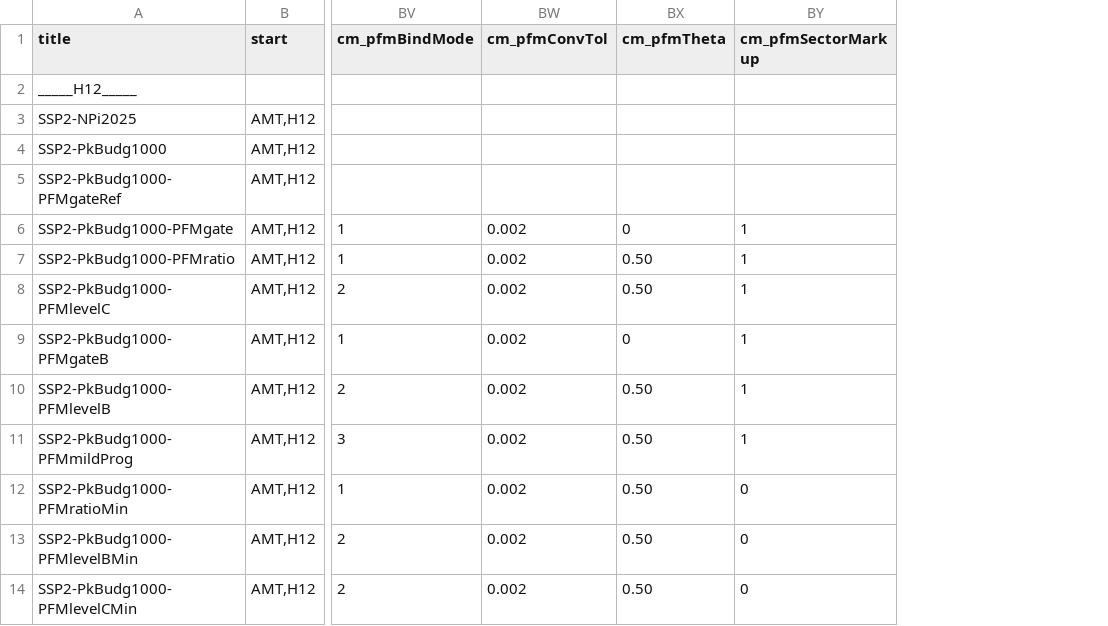
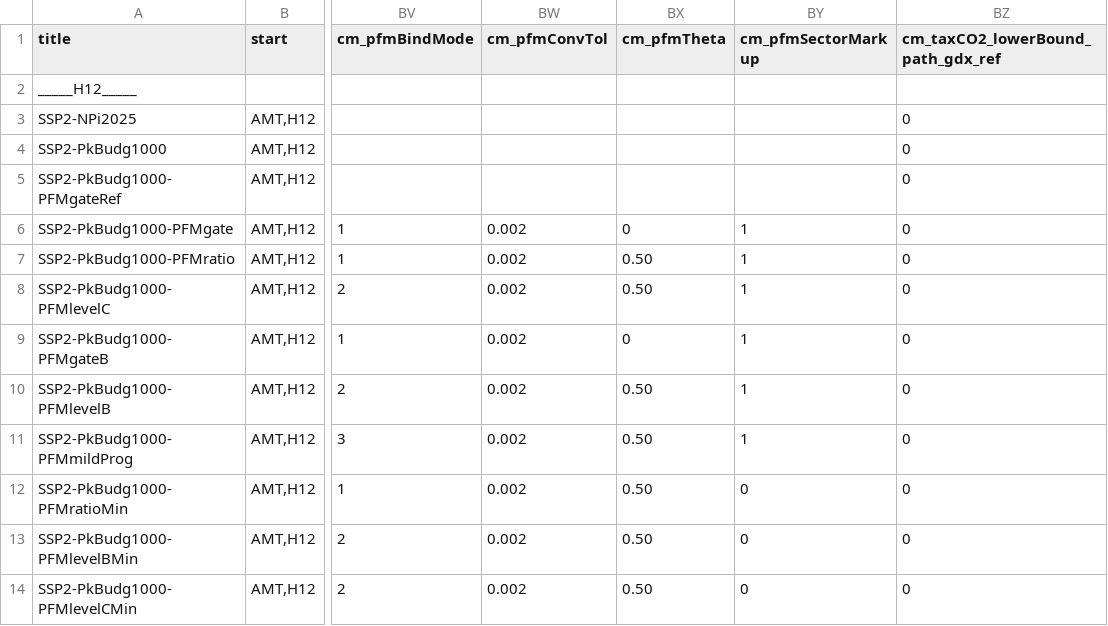
Before and after one commit to Renato-Rodrigues/remind, a CSV file: config/scenario_config_PFM.csv, drawn as a sheet; only a part is shown, gaps mark what is left out; the diff names each change by its address in the sheet, - before the commit and + after, or states it on an @@ line.

Commit message:
disabling lower bound to co2 price from reference run on the scenario config

```diff
--- a/config/scenario_config_PFM.csv
+++ b/config/scenario_config_PFM.csv
+column BZ, rows 1-14: cm_taxCO2_lowerBound_path_gdx_ref |  | 0 | 0 | 0 | 0 | 0 | 0 | 0 | 0 | 0 | 0 | 0 | 0
```
